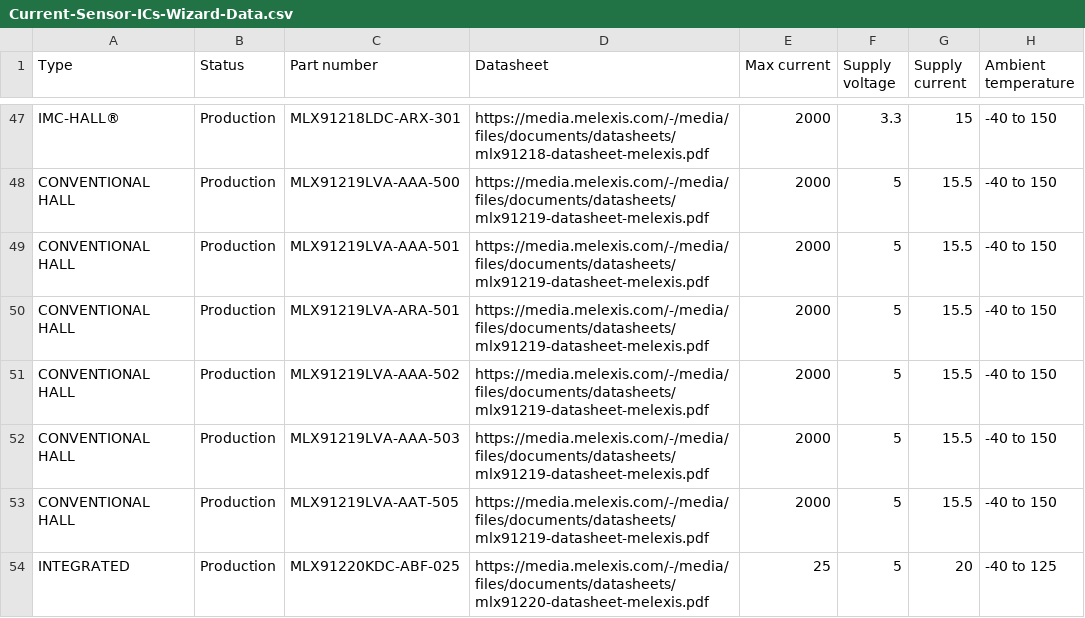
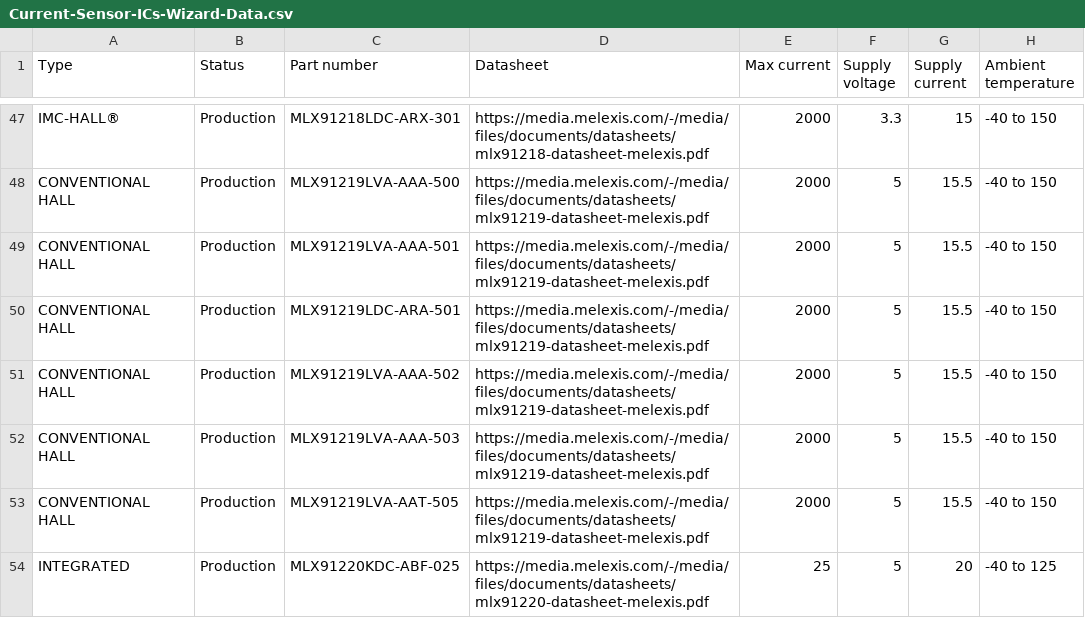
Before and after one commit to MelexisBC/Wizard--Current-Sensor-ICs-Data, a CSV file: Current-Sensor-ICs-Wizard-Data.csv, drawn as a sheet; only a part is shown, gaps mark what is left out; the diff names each change by its address in the sheet, - before the commit and + after, or states it on an @@ line.

Commit message:
Wizard - Current sensor ICs - Google sheet updated

```diff
--- a/Current-Sensor-ICs-Wizard-Data.csv
+++ b/Current-Sensor-ICs-Wizard-Data.csv
-C50 (Part number): MLX91219LVA-ARA-501
+C50 (Part number): MLX91219LDC-ARA-501
```
